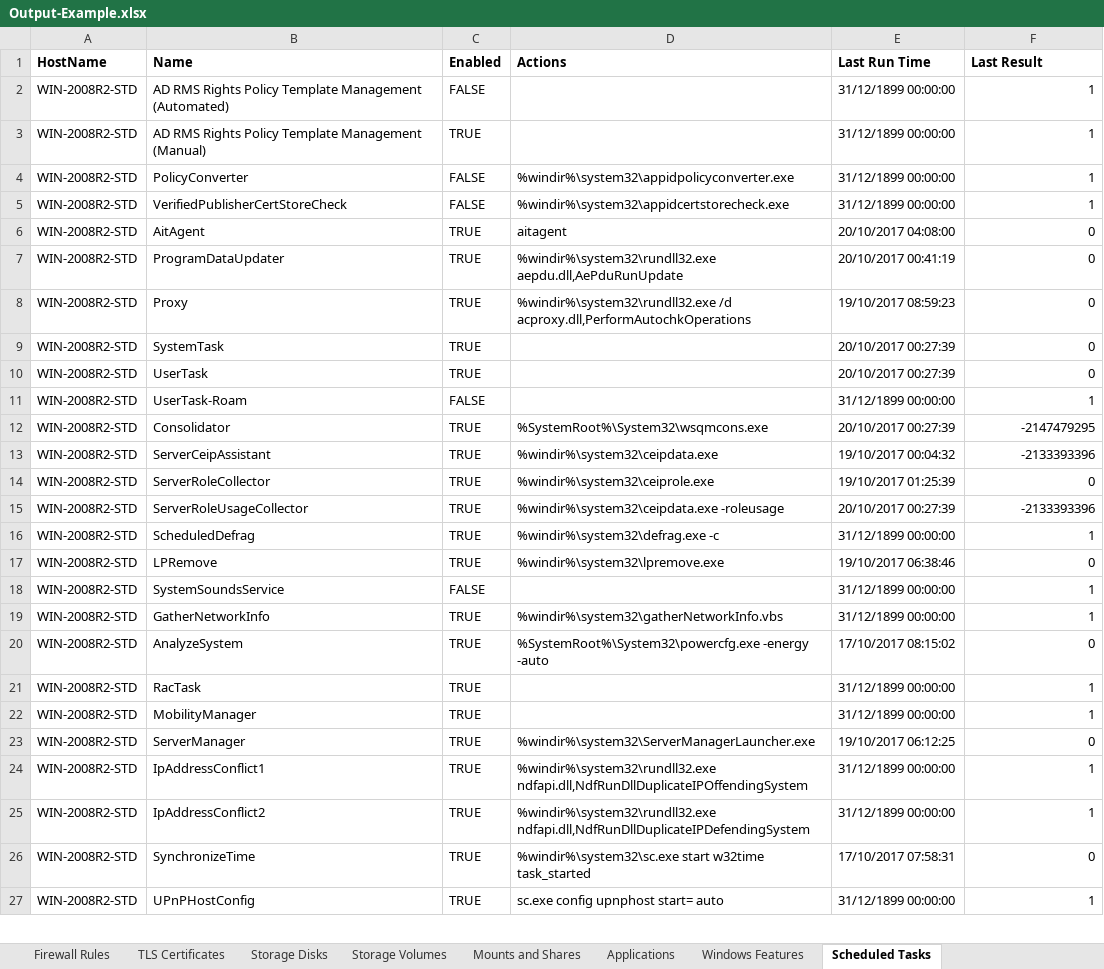
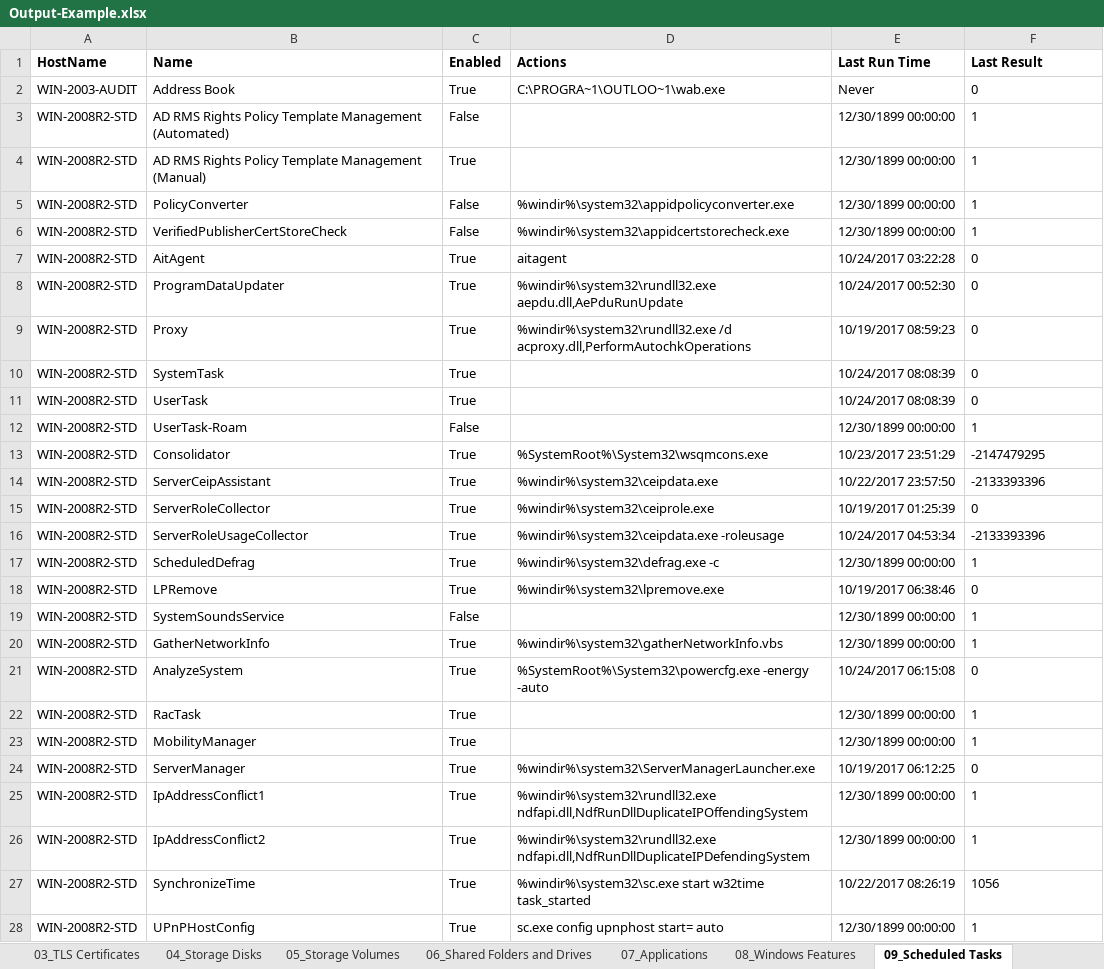
Before and after one commit to claranet/windows-audit, an Excel workbook: Examples/Output-Example.xlsx, sheet 09_Scheduled Tasks, drawn as a sheet; only a part is shown; values as stored, in another font and other column widths than the file's, no borders; charts and pictures not drawn; addresses are those after the commit; the diff covers the shown part only; the diff names each change by its address in the sheet, - before the commit and + after, or states it on an @@ line.

```diff
--- a/Examples/Output-Example.xlsx (sheet 09_Scheduled Tasks)
+++ b/Examples/Output-Example.xlsx (sheet 09_Scheduled Tasks)
-sheet tab: TLS Certificates
+sheet tab: 03_TLS Certificates
-sheet tab: Storage Disks
+sheet tab: 04_Storage Disks
-sheet tab: Storage Volumes
+sheet tab: 05_Storage Volumes
-sheet tab: Mounts and Shares
+sheet tab: 06_Shared Folders and Drives
-sheet tab: Applications
+sheet tab: 07_Applications
-sheet tab: Windows Features
+sheet tab: 08_Windows Features
-sheet tab: Scheduled Tasks
+sheet tab: 09_Scheduled Tasks
+row 2: WIN-2003-AUDIT | Address Book | True | C:\PROGRA~1\OUTLOO~1\wab.exe | Never | 0
-C3 (Enabled): FALSE
+C3 (Enabled): False
-E3:E6 (Last Run Time): 31/12/1899 00:00:00
+E3:E6 (Last Run Time): 12/30/1899 00:00:00
-F3:F28 alignment: right
+F3:F28 alignment: left
-C4 (Enabled): TRUE
+C4 (Enabled): True
-C5:C6 (Enabled): FALSE
+C5:C6 (Enabled): False
-C7:C11 (Enabled): TRUE
+C7:C11 (Enabled): True
-E7 (Last Run Time): 20/10/2017 04:08:00
+E7 (Last Run Time): 10/24/2017 03:22:28
-E8 (Last Run Time): 20/10/2017 00:41:19
+E8 (Last Run Time): 10/24/2017 00:52:30
-E9 (Last Run Time): 19/10/2017 08:59:23
+E9 (Last Run Time): 10/19/2017 08:59:23
-E10:E11 (Last Run Time): 20/10/2017 00:27:39
+E10:E11 (Last Run Time): 10/24/2017 08:08:39
-C12 (Enabled): FALSE
+C12 (Enabled): False
-E12 (Last Run Time): 31/12/1899 00:00:00
+E12 (Last Run Time): 12/30/1899 00:00:00
-C13:C18 (Enabled): TRUE
+C13:C18 (Enabled): True
-E13 (Last Run Time): 20/10/2017 00:27:39
+E13 (Last Run Time): 10/23/2017 23:51:29
-E14 (Last Run Time): 19/10/2017 00:04:32
+E14 (Last Run Time): 10/22/2017 23:57:50
-E15 (Last Run Time): 19/10/2017 01:25:39
+E15 (Last Run Time): 10/19/2017 01:25:39
-E16 (Last Run Time): 20/10/2017 00:27:39
+E16 (Last Run Time): 10/24/2017 04:53:34
-E17 (Last Run Time): 31/12/1899 00:00:00
+E17 (Last Run Time): 12/30/1899 00:00:00
-E18 (Last Run Time): 19/10/2017 06:38:46
+E18 (Last Run Time): 10/19/2017 06:38:46
-C19 (Enabled): FALSE
+C19 (Enabled): False
-E19:E20 (Last Run Time): 31/12/1899 00:00:00
+E19:E20 (Last Run Time): 12/30/1899 00:00:00
-C20:C28 (Enabled): TRUE
+C20:C28 (Enabled): True
-E21 (Last Run Time): 17/10/2017 08:15:02
+E21 (Last Run Time): 10/24/2017 06:15:08
-E22:E23 (Last Run Time): 31/12/1899 00:00:00
+E22:E23 (Last Run Time): 12/30/1899 00:00:00
-E24 (Last Run Time): 19/10/2017 06:12:25
+E24 (Last Run Time): 10/19/2017 06:12:25
-E25:E26 (Last Run Time): 31/12/1899 00:00:00
+E25:E26 (Last Run Time): 12/30/1899 00:00:00
-E27 (Last Run Time): 17/10/2017 07:58:31
+E27 (Last Run Time): 10/22/2017 08:26:19
-F27 (Last Result): 0
+F27 (Last Result): 1056
-E28 (Last Run Time): 31/12/1899 00:00:00
+E28 (Last Run Time): 12/30/1899 00:00:00
```
Also changed, not shown: 6 edited cells and cell formats elsewhere in this sheet, sheet 03_TLS Certificates, sheet 08_Windows Features, sheet 07_Applications, sheet 01_Network Interfaces, sheet 05_Storage Volumes, sheet 00_System Information, 3 more sheets, other sheet tabs, charts or pictures, 1 other file.
